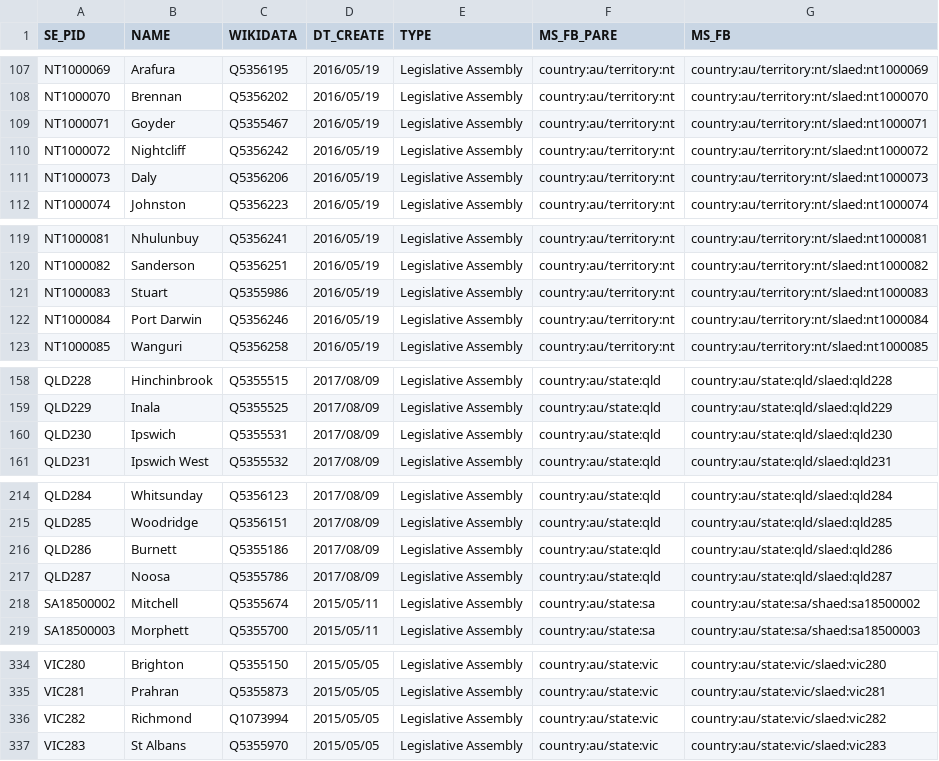
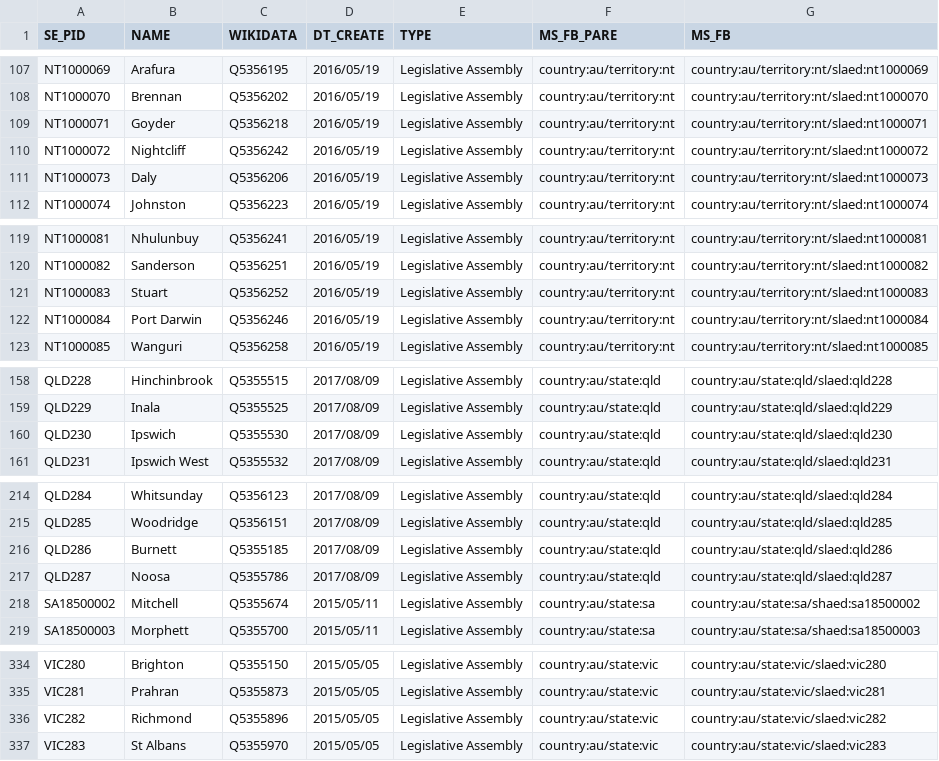
Before and after one commit to everypolitician/proto-commons-australia, a CSV file: boundaries/build/state-assembly-electoral-divisions/state-assembly-electoral-divisions.csv, drawn as a sheet; only a part is shown, gaps mark what is left out; the diff covers the shown part only.

Commit message:
Fix wikidata ids in state assembly constituencies csv
This corrects reconciliation errors in the state assembly constituency
csv. Only the Wikidata ids are changed.

```diff
--- a/boundaries/build/state-assembly-electoral-divisions/state-assembly-electoral-divisions.csv
+++ b/boundaries/build/state-assembly-electoral-divisions/state-assembly-electoral-divisions.csv
@@ -108,3 +108,3 @@ NT1000069,Arafura,Q5356195,2016/05/19,Legislative Assembly,country:au/territory:
 NT1000070,Brennan,Q5356202,2016/05/19,Legislative Assembly,country:au/territory:nt,country:au/territory:nt/slaed:nt1000070
-NT1000071,Goyder,Q5355467,2016/05/19,Legislative Assembly,country:au/territory:nt,country:au/territory:nt/slaed:nt1000071
+NT1000071,Goyder,Q5356218,2016/05/19,Legislative Assembly,country:au/territory:nt,country:au/territory:nt/slaed:nt1000071
 NT1000072,Nightcliff,Q5356242,2016/05/19,Legislative Assembly,country:au/territory:nt,country:au/territory:nt/slaed:nt1000072
@@ -120,3 +120,3 @@ NT1000081,Nhulunbuy,Q5356241,2016/05/19,Legislative Assembly,country:au/territor
 NT1000082,Sanderson,Q5356251,2016/05/19,Legislative Assembly,country:au/territory:nt,country:au/territory:nt/slaed:nt1000082
-NT1000083,Stuart,Q5355986,2016/05/19,Legislative Assembly,country:au/territory:nt,country:au/territory:nt/slaed:nt1000083
+NT1000083,Stuart,Q5356252,2016/05/19,Legislative Assembly,country:au/territory:nt,country:au/territory:nt/slaed:nt1000083
 NT1000084,Port Darwin,Q5356246,2016/05/19,Legislative Assembly,country:au/territory:nt,country:au/territory:nt/slaed:nt1000084
@@ -159,3 +159,3 @@ QLD228,Hinchinbrook,Q5355515,2017/08/09,Legislative Assembly,country:au/state:ql
 QLD229,Inala,Q5355525,2017/08/09,Legislative Assembly,country:au/state:qld,country:au/state:qld/slaed:qld229
-QLD230,Ipswich,Q5355531,2017/08/09,Legislative Assembly,country:au/state:qld,country:au/state:qld/slaed:qld230
+QLD230,Ipswich,Q5355530,2017/08/09,Legislative Assembly,country:au/state:qld,country:au/state:qld/slaed:qld230
 QLD231,Ipswich West,Q5355532,2017/08/09,Legislative Assembly,country:au/state:qld,country:au/state:qld/slaed:qld231
@@ -215,3 +215,3 @@ QLD284,Whitsunday,Q5356123,2017/08/09,Legislative Assembly,country:au/state:qld,
 QLD285,Woodridge,Q5356151,2017/08/09,Legislative Assembly,country:au/state:qld,country:au/state:qld/slaed:qld285
-QLD286,Burnett,Q5355186,2017/08/09,Legislative Assembly,country:au/state:qld,country:au/state:qld/slaed:qld286
+QLD286,Burnett,Q5355185,2017/08/09,Legislative Assembly,country:au/state:qld,country:au/state:qld/slaed:qld286
 QLD287,Noosa,Q5355786,2017/08/09,Legislative Assembly,country:au/state:qld,country:au/state:qld/slaed:qld287
@@ -335,3 +335,3 @@ VIC280,Brighton,Q5355150,2015/05/05,Legislative Assembly,country:au/state:vic,co
 VIC281,Prahran,Q5355873,2015/05/05,Legislative Assembly,country:au/state:vic,country:au/state:vic/slaed:vic281
-VIC282,Richmond,Q1073994,2015/05/05,Legislative Assembly,country:au/state:vic,country:au/state:vic/slaed:vic282
+VIC282,Richmond,Q5355896,2015/05/05,Legislative Assembly,country:au/state:vic,country:au/state:vic/slaed:vic282
 VIC283,St Albans,Q5355970,2015/05/05,Legislative Assembly,country:au/state:vic,country:au/state:vic/slaed:vic283
```
Also changed, not shown: 1 edited cell elsewhere in this file.
